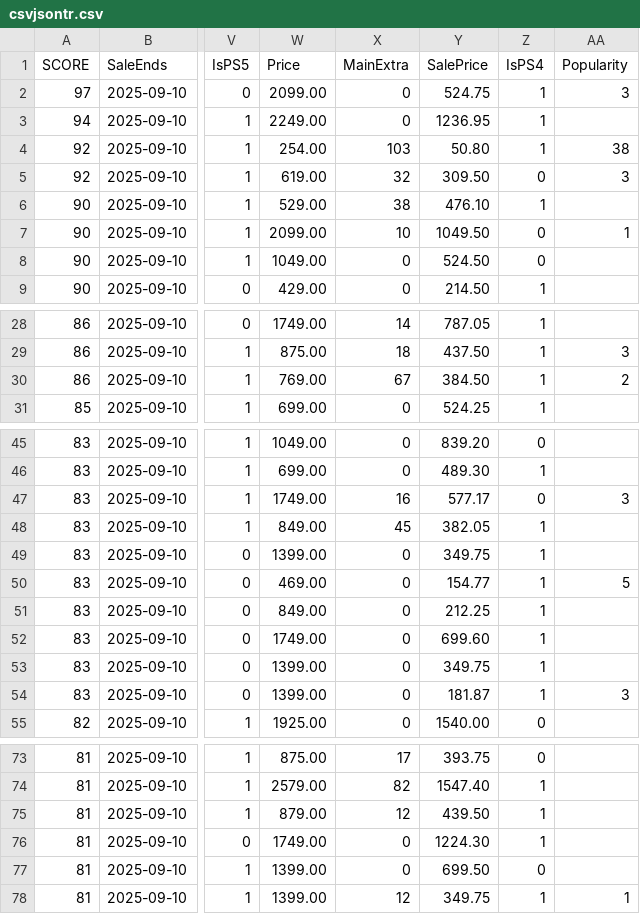
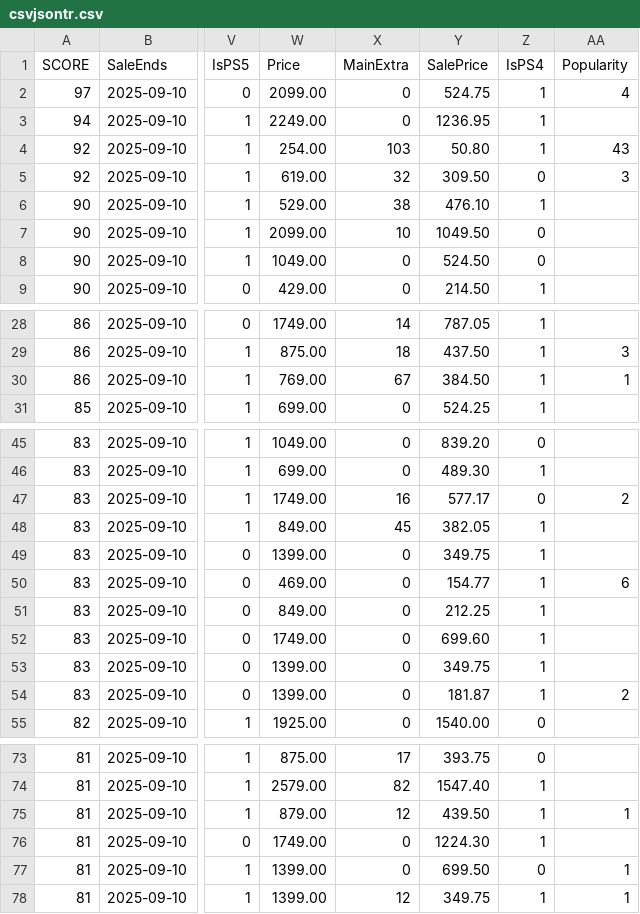
Before and after one commit to maysaleba/maysaleba.github.io, a CSV file: src/csvjsontr.csv, drawn as a sheet; only a part is shown, gaps mark what is left out; the diff covers the shown part only; the diff names each change by its address in the sheet, - before the commit and + after, or states it on an @@ line.

```diff
--- a/src/csvjsontr.csv
+++ b/src/csvjsontr.csv
-AA2 (Popularity): 3
+AA2 (Popularity): 4
-AA4 (Popularity): 38
+AA4 (Popularity): 43
-AA7 (Popularity): 1
+AA7 (Popularity): (empty)
-AA30 (Popularity): 2
+AA30 (Popularity): 1
-AA47 (Popularity): 3
+AA47 (Popularity): 2
-AA50 (Popularity): 5
+AA50 (Popularity): 6
-AA54 (Popularity): 3
+AA54 (Popularity): 2
-AA75 (Popularity): (empty)
+AA75 (Popularity): 1
-AA77 (Popularity): (empty)
+AA77 (Popularity): 1
```
Also changed, not shown: 43 edited cells elsewhere in this file, 1 other file.
